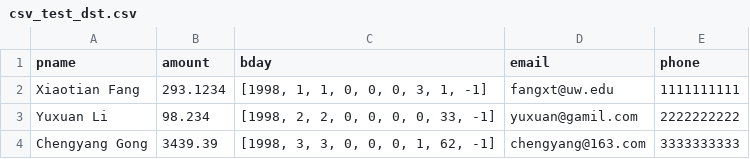
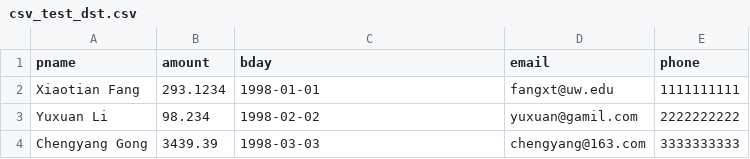
Before and after one commit to x1aotian/Schema_Wizard, a CSV file: samples/csv_test_dst.csv, drawn as a sheet.

```diff
--- a/samples/csv_test_dst.csv
+++ b/samples/csv_test_dst.csv
@@ -1,4 +1,4 @@
 pname,amount,bday,email,phone
-Xiaotian Fang,293.1234,"[1998, 1, 1, 0, 0, 0, 3, 1, -1]",fangxt@uw.edu,1111111111
-Yuxuan Li,98.234,"[1998, 2, 2, 0, 0, 0, 0, 33, -1]",yuxuan@gamil.com,2222222222
-Chengyang Gong,3439.39,"[1998, 3, 3, 0, 0, 0, 1, 62, -1]",chengyang@163.com,3333333333
+Xiaotian Fang,293.1234,1998-01-01,fangxt@uw.edu,1111111111
+Yuxuan Li,98.234,1998-02-02,yuxuan@gamil.com,2222222222
+Chengyang Gong,3439.39,1998-03-03,chengyang@163.com,3333333333
```
Also changed, not shown: 10 other files.
